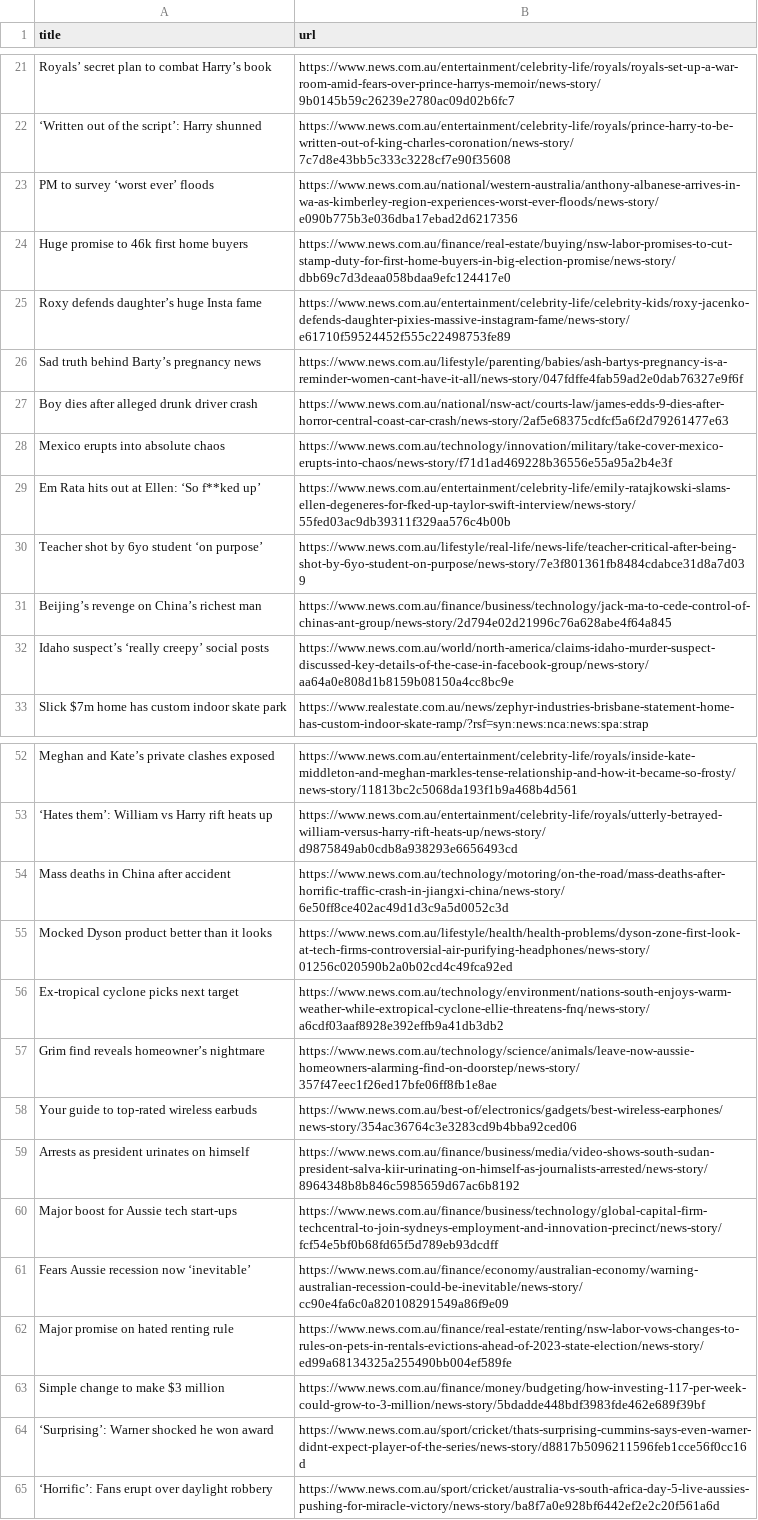
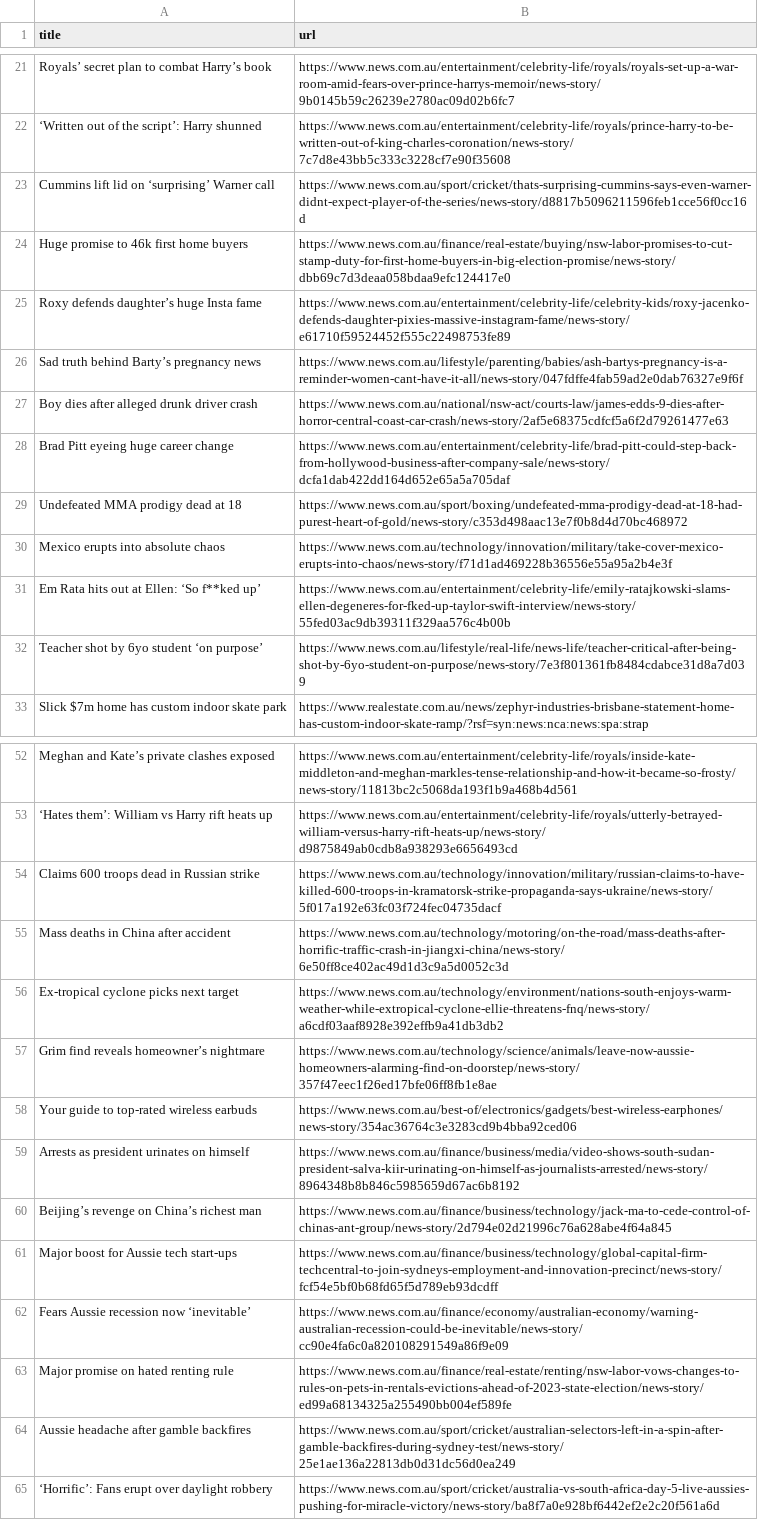
Before and after one commit to vlsachdev/automatic-scraper-news-au, a CSV file: news_au.csv, drawn as a sheet; only a part is shown, gaps mark what is left out; the diff covers the shown part only.

```diff
--- a/news_au.csv
+++ b/news_au.csv
@@ -22,3 +22,3 @@ Royals’ secret plan to combat Harry’s book,https://www.news.com.au/entertain
 ‘Written out of the script’: Harry shunned,https://www.news.com.au/entertainment/celebrity-life/royals/prince-harry-to-be-written-out-of-king-charles-coronation/news-story/7c7d8e43bb5c333c3228cf7e90f35608
-PM to survey ‘worst ever’ floods,https://www.news.com.au/national/western-australia/anthony-albanese-arrives-in-wa-as-kimberley-region-experiences-worst-ever-floods/news-story/e090b775b3e036dba17ebad2d6217356
+Cummins lift lid on ‘surprising’ Warner call,https://www.news.com.au/sport/cricket/thats-surprising-cummins-says-even-warner-didnt-expect-player-of-the-series/news-story/d8817b5096211596feb1cce56f0cc16d
 Huge promise to 46k first home buyers,https://www.news.com.au/finance/real-estate/buying/nsw-labor-promises-to-cut-stamp-duty-for-first-home-buyers-in-big-election-promise/news-story/dbb69c7d3deaa058bdaa9efc124417e0
@@ -27,2 +27,4 @@ Sad truth behind Barty’s pregnancy news,https://www.news.com.au/lifestyle/pare
 Boy dies after alleged drunk driver crash,https://www.news.com.au/national/nsw-act/courts-law/james-edds-9-dies-after-horror-central-coast-car-crash/news-story/2af5e68375cdfcf5a6f2d79261477e63
+Brad Pitt eyeing huge career change,https://www.news.com.au/entertainment/celebrity-life/brad-pitt-could-step-back-from-hollywood-business-after-company-sale/news-story/dcfa1dab422dd164d652e65a5a705daf
+Undefeated MMA prodigy dead at 18,https://www.news.com.au/sport/boxing/undefeated-mma-prodigy-dead-at-18-had-purest-heart-of-gold/news-story/c353d498aac13e7f0b8d4d70bc468972
 Mexico erupts into absolute chaos,https://www.news.com.au/technology/innovation/military/take-cover-mexico-erupts-into-chaos/news-story/f71d1ad469228b36556e55a95a2b4e3f
@@ -30,4 +32,2 @@ Em Rata hits out at Ellen: ‘So f**ked up’,https://www.news.com.au/entertainm
 Teacher shot by 6yo student ‘on purpose’,https://www.news.com.au/lifestyle/real-life/news-life/teacher-critical-after-being-shot-by-6yo-student-on-purpose/news-story/7e3f801361fb8484cdabce31d8a7d039
-Beijing’s revenge on China’s richest man,https://www.news.com.au/finance/business/technology/jack-ma-to-cede-control-of-chinas-ant-group/news-story/2d794e02d21996c76a628abe4f64a845
-Idaho suspect’s ‘really creepy’ social posts,https://www.news.com.au/world/north-america/claims-idaho-murder-suspect-discussed-key-details-of-the-case-in-facebook-group/news-story/aa64a0e808d1b8159b08150a4cc8bc9e
 Slick $7m home has custom indoor skate park,https://www.realestate.com.au/news/zephyr-industries-brisbane-statement-home-has-custom-indoor-skate-ramp/?rsf=syn:news:nca:news:spa:strap
@@ -53,4 +53,4 @@ Meghan and Kate’s private clashes exposed,https://www.news.com.au/entertainmen
 ‘Hates them’: William vs Harry rift heats up,https://www.news.com.au/entertainment/celebrity-life/royals/utterly-betrayed-william-versus-harry-rift-heats-up/news-story/d9875849ab0cdb8a938293e6656493cd
+Claims 600 troops dead in Russian strike,https://www.news.com.au/technology/innovation/military/russian-claims-to-have-killed-600-troops-in-kramatorsk-strike-propaganda-says-ukraine/news-story/5f017a192e63fc03f724fec04735dacf
 Mass deaths in China after accident,https://www.news.com.au/technology/motoring/on-the-road/mass-deaths-after-horrific-traffic-crash-in-jiangxi-china/news-story/6e50ff8ce402ac49d1d3c9a5d0052c3d
-Mocked Dyson product better than it looks,https://www.news.com.au/lifestyle/health/health-problems/dyson-zone-first-look-at-tech-firms-controversial-air-purifying-headphones/news-story/01256c020590b2a0b02cd4c49fca92ed
 Ex-tropical cyclone picks next target,https://www.news.com.au/technology/environment/nations-south-enjoys-warm-weather-while-extropical-cyclone-ellie-threatens-fnq/news-story/a6cdf03aaf8928e392effb9a41db3db2
@@ -59,2 +59,3 @@ Your guide to top-rated wireless earbuds,https://www.news.com.au/best-of/electro
 Arrests as president urinates on himself,https://www.news.com.au/finance/business/media/video-shows-south-sudan-president-salva-kiir-urinating-on-himself-as-journalists-arrested/news-story/8964348b8b846c5985659d67ac6b8192
+Beijing’s revenge on China’s richest man,https://www.news.com.au/finance/business/technology/jack-ma-to-cede-control-of-chinas-ant-group/news-story/2d794e02d21996c76a628abe4f64a845
 Major boost for Aussie tech start-ups,https://www.news.com.au/finance/business/technology/global-capital-firm-techcentral-to-join-sydneys-employment-and-innovation-precinct/news-story/fcf54e5bf0b68fd65f5d789eb93dcdff
@@ -62,4 +63,3 @@ Fears Aussie recession now ‘inevitable’,https://www.news.com.au/finance/econ
 Major promise on hated renting rule,https://www.news.com.au/finance/real-estate/renting/nsw-labor-vows-changes-to-rules-on-pets-in-rentals-evictions-ahead-of-2023-state-election/news-story/ed99a68134325a255490bb004ef589fe
-Simple change to make $3 million,https://www.news.com.au/finance/money/budgeting/how-investing-117-per-week-could-grow-to-3-million/news-story/5bdadde448bdf3983fde462e689f39bf
-‘Surprising’: Warner shocked he won award,https://www.news.com.au/sport/cricket/thats-surprising-cummins-says-even-warner-didnt-expect-player-of-the-series/news-story/d8817b5096211596feb1cce56f0cc16d
+Aussie headache after gamble backfires,https://www.news.com.au/sport/cricket/australian-selectors-left-in-a-spin-after-gamble-backfires-during-sydney-test/news-story/25e1ae136a22813db0d31dc56d0ea249
 ‘Horrific’: Fans erupt over daylight robbery,https://www.news.com.au/sport/cricket/australia-vs-south-africa-day-5-live-aussies-pushing-for-miracle-victory/news-story/ba8f7a0e928bf6442ef2e2c20f561a6d
```
Also changed, not shown: 6 added rows, 5 removed rows and 1 moved row elsewhere in this file.
